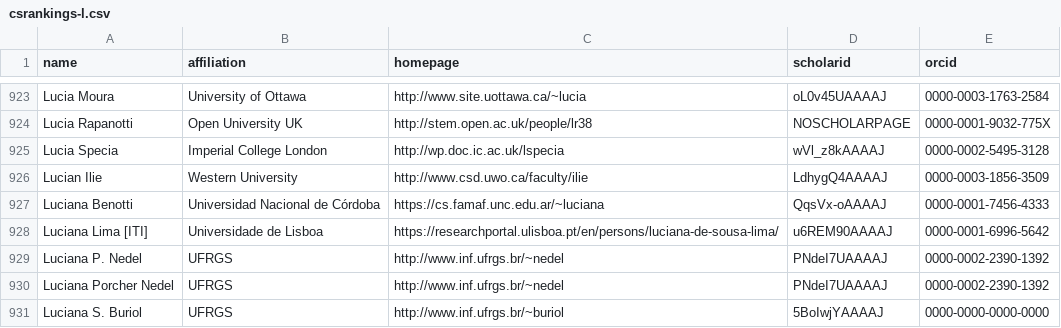
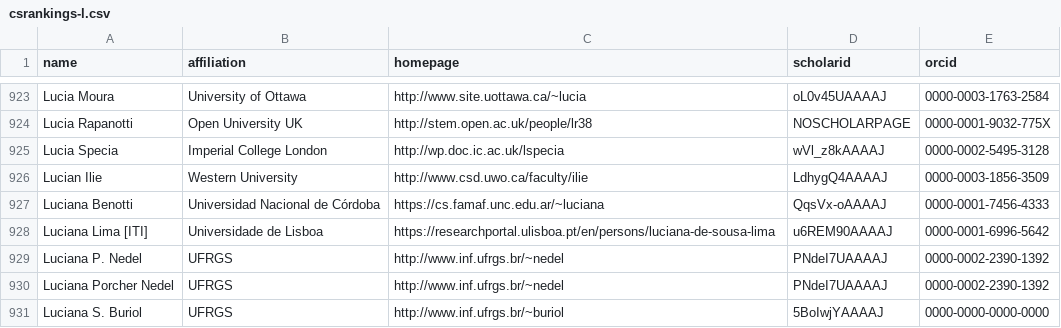
Before and after one commit to nunojnunes/HCIRankings, a CSV file: csrankings-l.csv, drawn as a sheet; only a part is shown, gaps mark what is left out.

```diff
--- a/csrankings-l.csv
+++ b/csrankings-l.csv
@@ -927,3 +927,3 @@ Lucian Ilie,Western University,http://www.csd.uwo.ca/faculty/ilie,LdhygQ4AAAAJ,0
 Luciana Benotti,Universidad Nacional de Córdoba,https://cs.famaf.unc.edu.ar/~luciana,QqsVx-oAAAAJ,0000-0001-7456-4333
-Luciana Lima [ITI],Universidade de Lisboa,https://researchportal.ulisboa.pt/en/persons/luciana-de-sousa-lima/,u6REM90AAAAJ,0000-0001-6996-5642
+Luciana Lima [ITI],Universidade de Lisboa,https://researchportal.ulisboa.pt/en/persons/luciana-de-sousa-lima,u6REM90AAAAJ,0000-0001-6996-5642
 Luciana P. Nedel,UFRGS,http://www.inf.ufrgs.br/~nedel,PNdeI7UAAAAJ,0000-0002-2390-1392
```
Also changed, not shown: csrankings-f.csv, csrankings-m.csv, 4 other files.
